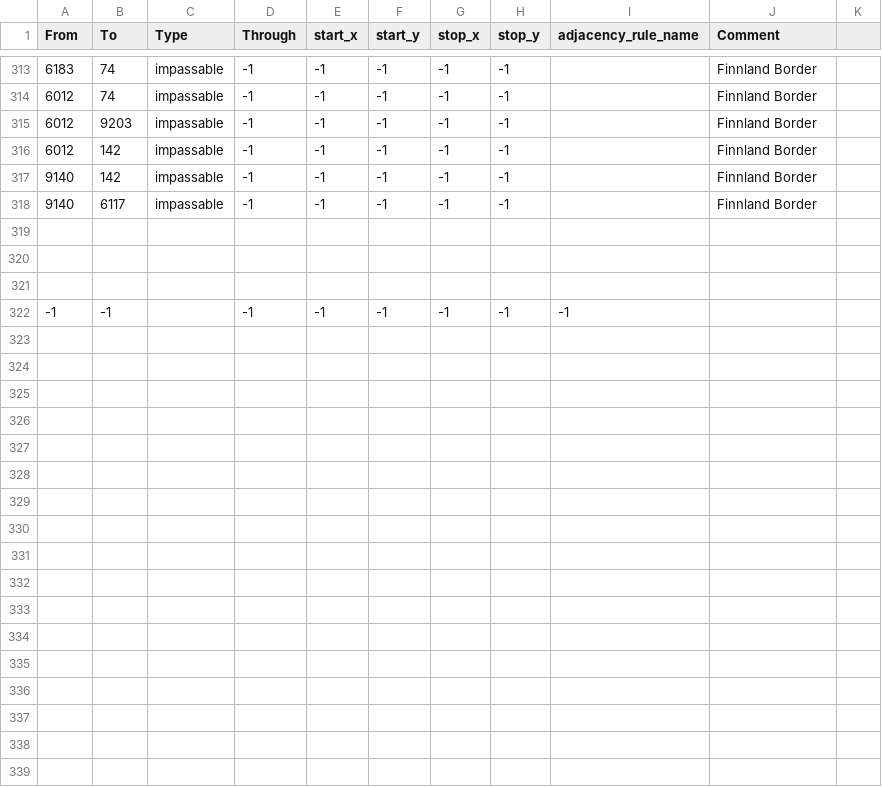
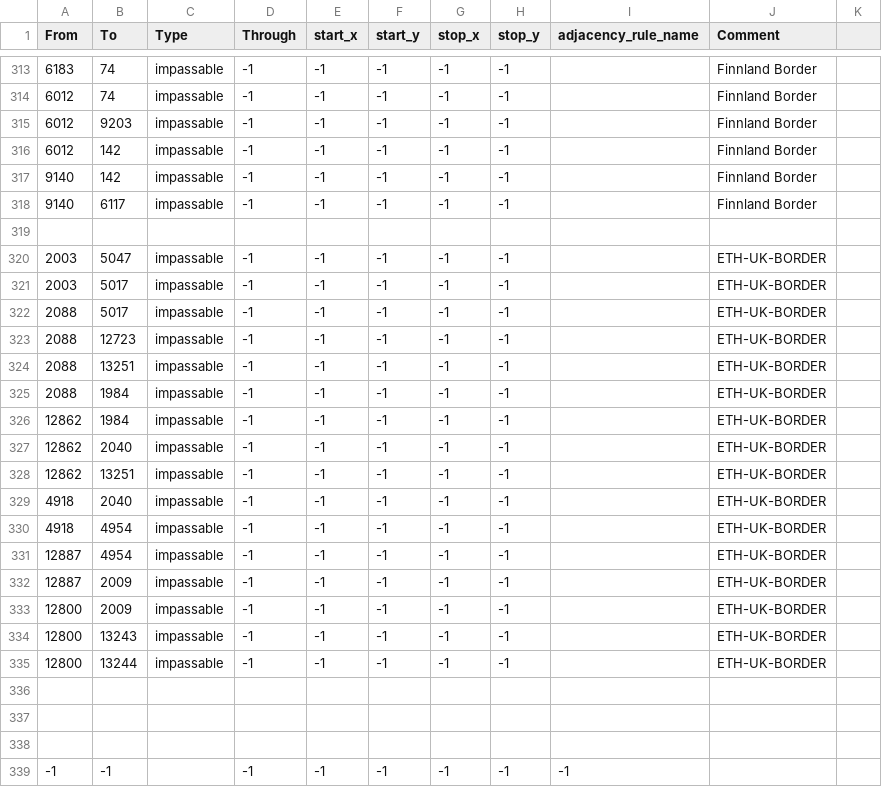
Before and after one commit to 1Shinzou/makeshift_bridges, a CSV file: map/adjacencies.csv, drawn as a sheet; only a part is shown, gaps mark what is left out; the diff names each change by its address in the sheet, - before the commit and + after, or states it on an @@ line.

Commit message:
ETH impassable

```diff
--- a/map/adjacencies.csv
+++ b/map/adjacencies.csv
+row 320: 2003 | 5047 | impassable | -1 | -1 | -1 | -1 | -1 |  | ETH-UK-BORDER
+row 321: 2003 | 5017 | impassable | -1 | -1 | -1 | -1 | -1 |  | ETH-UK-BORDER
+row 322: 2088 | 5017 | impassable | -1 | -1 | -1 | -1 | -1 |  | ETH-UK-BORDER
+row 323: 2088 | 12723 | impassable | -1 | -1 | -1 | -1 | -1 |  | ETH-UK-BORDER
+row 324: 2088 | 13251 | impassable | -1 | -1 | -1 | -1 | -1 |  | ETH-UK-BORDER
+row 325: 2088 | 1984 | impassable | -1 | -1 | -1 | -1 | -1 |  | ETH-UK-BORDER
+row 326: 12862 | 1984 | impassable | -1 | -1 | -1 | -1 | -1 |  | ETH-UK-BORDER
+row 327: 12862 | 2040 | impassable | -1 | -1 | -1 | -1 | -1 |  | ETH-UK-BORDER
+row 328: 12862 | 13251 | impassable | -1 | -1 | -1 | -1 | -1 |  | ETH-UK-BORDER
+row 329: 4918 | 2040 | impassable | -1 | -1 | -1 | -1 | -1 |  | ETH-UK-BORDER
+row 330: 4918 | 4954 | impassable | -1 | -1 | -1 | -1 | -1 |  | ETH-UK-BORDER
+row 331: 12887 | 4954 | impassable | -1 | -1 | -1 | -1 | -1 |  | ETH-UK-BORDER
+row 332: 12887 | 2009 | impassable | -1 | -1 | -1 | -1 | -1 |  | ETH-UK-BORDER
+row 333: 12800 | 2009 | impassable | -1 | -1 | -1 | -1 | -1 |  | ETH-UK-BORDER
+row 334: 12800 | 13243 | impassable | -1 | -1 | -1 | -1 | -1 |  | ETH-UK-BORDER
+row 335: 12800 | 13244 | impassable | -1 | -1 | -1 | -1 | -1 |  | ETH-UK-BORDER
+row 336: (empty)
```
